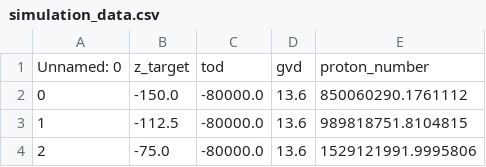
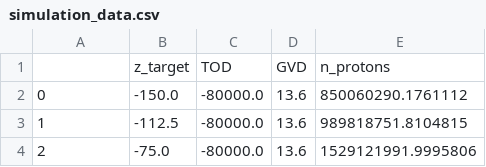
Before and after one commit to BLAST-AI-ML/synapse, a CSV file: dashboard/simulation_data.csv, drawn as a sheet; only a part is shown; removed rows and columns are numbered as before the commit, all else as after; the diff names each change by its address in the sheet, - before the commit and + after, or states it on an @@ line.

Commit message:
Plot ML model data

```diff
--- a/dashboard/simulation_data.csv
+++ b/dashboard/simulation_data.csv
-row 1: Unnamed: 0 | z_target | tod | gvd | proton_number
+row 1:  | z_target | TOD | GVD | n_protons
```
Also changed, not shown: dashboard/experimental_data.csv, 2 other files.
